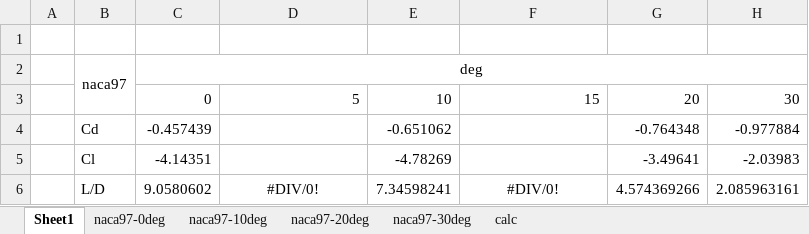
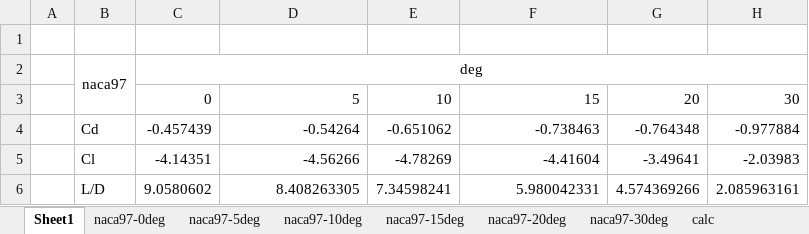
Before and after one commit to KIT-formula/AeroCAD2018, an Excel workbook: CAD/Inventor/Aero Parts/R-wing/type7-naca97/解析用/データシート.xlsx, sheet Sheet1, drawn as a sheet; values as stored, in another font and other column widths than the file's, no borders; the diff names each change by its address in the sheet, - before the commit and + after, or states it on an @@ line.

```diff
--- a/CAD/Inventor/Aero Parts/R-wing/type7-naca97/解析用/データシート.xlsx (sheet Sheet1)
+++ b/CAD/Inventor/Aero Parts/R-wing/type7-naca97/解析用/データシート.xlsx (sheet Sheet1)
+sheet tab: naca97-5deg
+sheet tab: naca97-15deg
-D4: (empty)
+D4: -0.54264
-F4: (empty)
+F4: -0.738463
-D5: (empty)
+D5: -4.56266
-F5: (empty)
+F5: -4.41604
-D6: #DIV/0!
+D6: 8.408263305
-D6 alignment: center
+D6 alignment: right
-F6: #DIV/0!
+F6: 5.980042331
-F6 alignment: center
+F6 alignment: right
```
Also changed, not shown: 8 other files.
